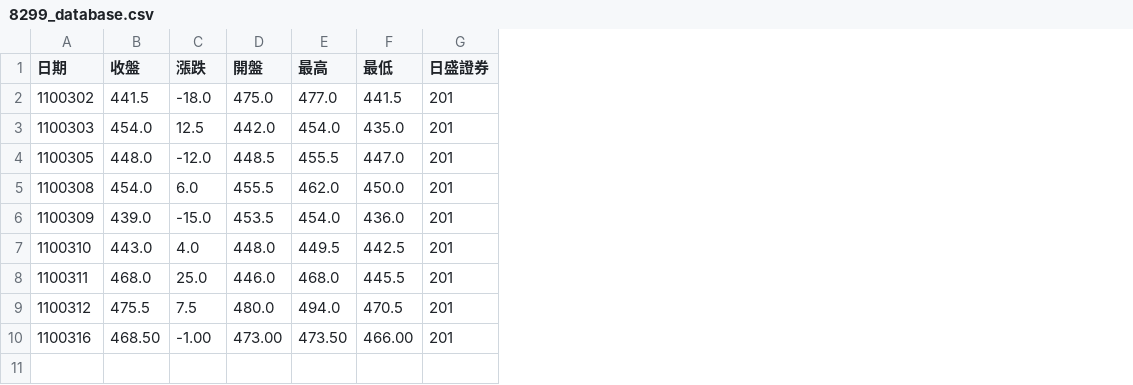
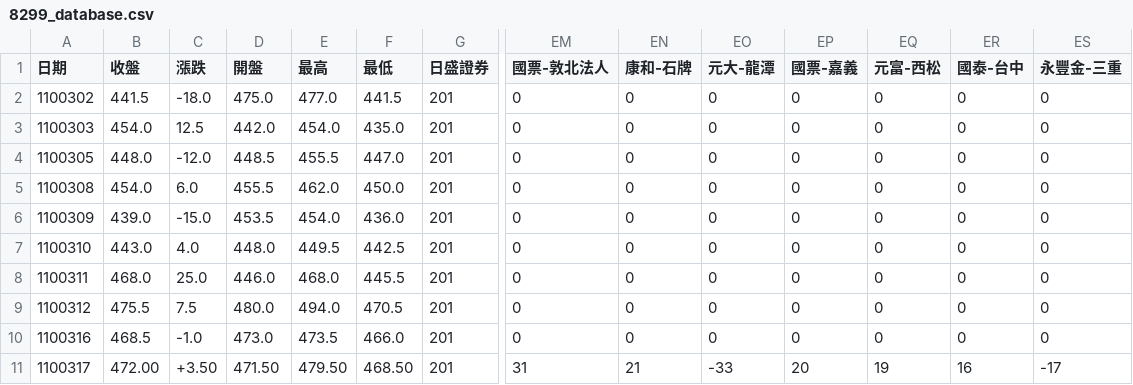
Before and after one commit to dansontsui/stockparser, a CSV file: db/8299_database.csv, drawn as a sheet; only a part is shown, gaps mark what is left out; rows hold the shown columns only; the diff names each change by its address in the sheet, - before the commit and + after, or states it on an @@ line.

Commit message:
update data base

```diff
--- a/db/8299_database.csv
+++ b/db/8299_database.csv
+column EM (國票-敦北法人), rows 2-10: all 0
+column EN (康和-石牌), rows 2-10: all 0
+column EO (元大-龍潭), rows 2-10: all 0
+column EP (國票-嘉義), rows 2-10: all 0
+column EQ (元富-西松), rows 2-10: all 0
+column ER (國泰-台中), rows 2-10: all 0
+column ES (永豐金-三重), rows 2-10: all 0
-B10 (收盤): 468.50
+B10 (收盤): 468.5
-C10 (漲跌): -1.00
+C10 (漲跌): -1.0
-D10 (開盤): 473.00
+D10 (開盤): 473.0
-E10 (最高): 473.50
+E10 (最高): 473.5
-F10 (最低): 466.00
+F10 (最低): 466.0
+row 11: 1100317 | 472.00 | +3.50 | 471.50 | 479.50 | 468.50 | 201 | 31 | 21 | -33 | 20 | 19 | 16 | -17
```
